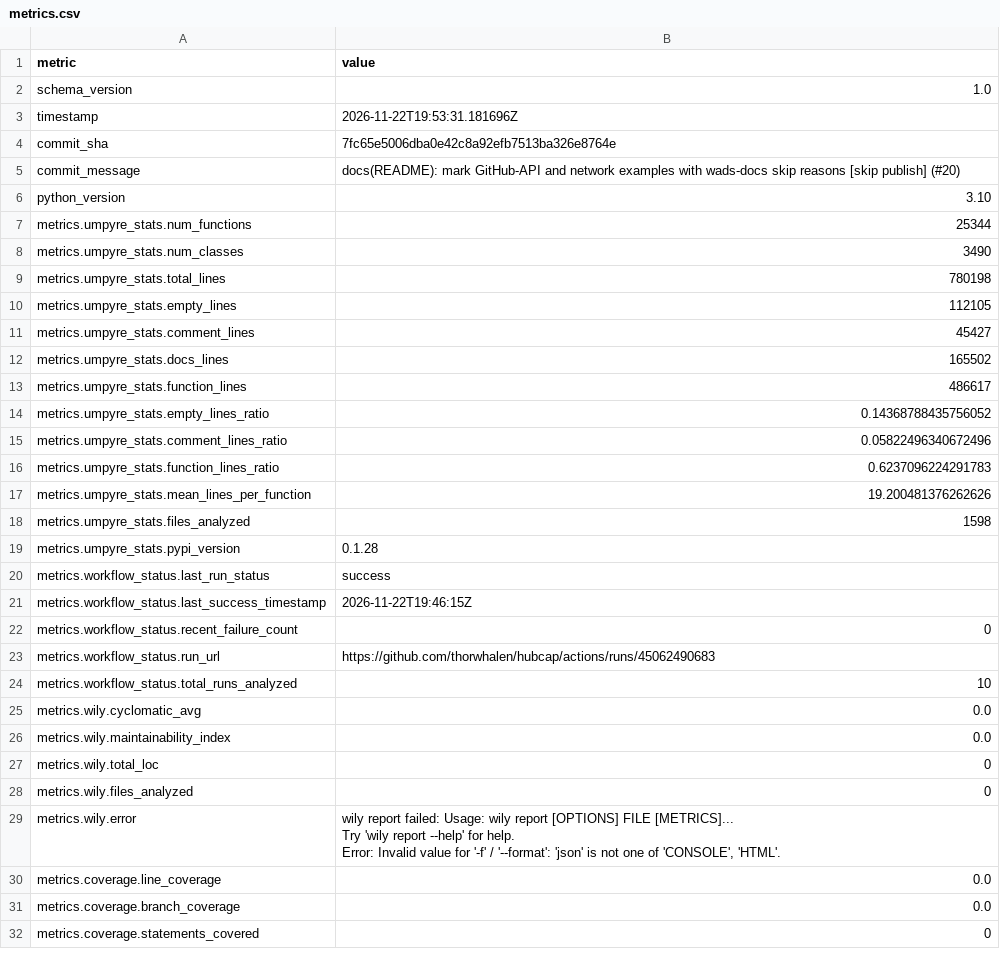
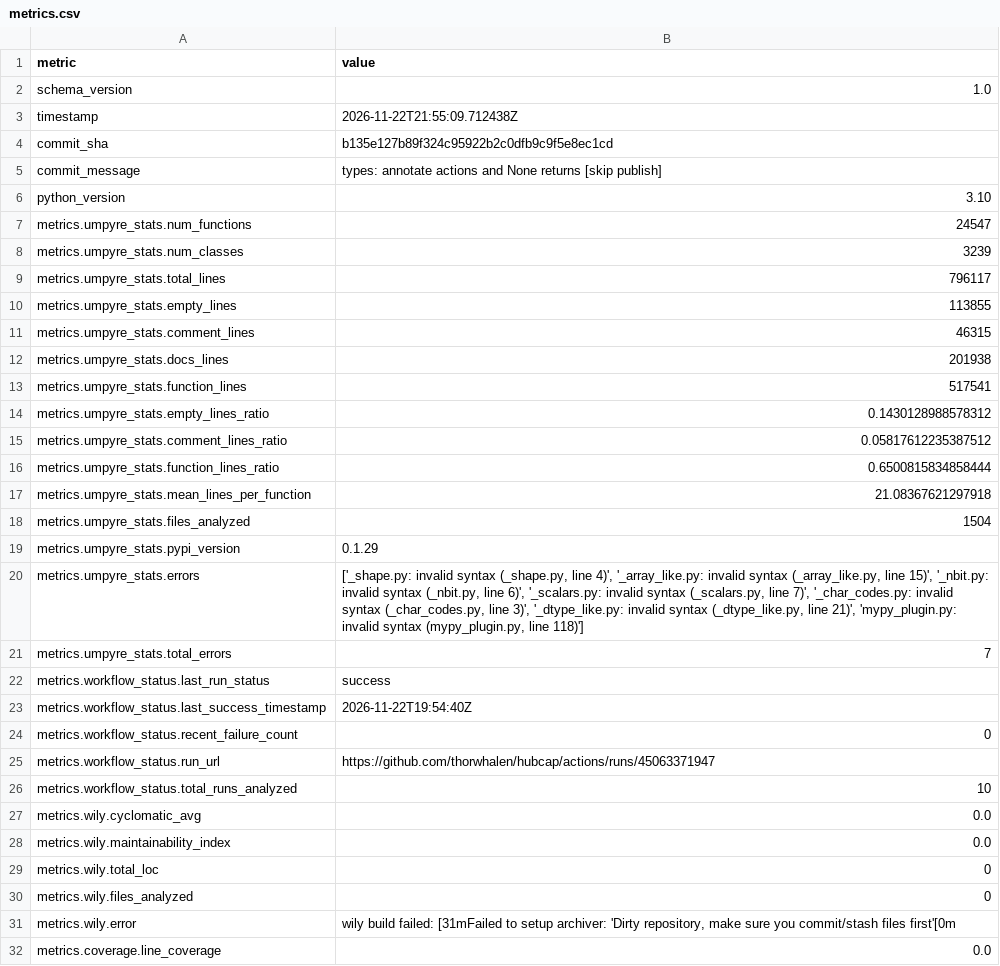
Before and after one commit to thorwhalen/hubcap, a CSV file: metrics.csv, drawn as a sheet; only a part is shown; the shorter side is filled out with more unchanged rows; addresses are those after the commit; ↵ is a line break in a cell; the diff covers the shown part only; the diff names each change by its address in the sheet, - before the commit and + after, or states it on an @@ line.

Commit message:
Update metrics for b135e12

```diff
--- a/metrics.csv
+++ b/metrics.csv
-B3 (value): 2026-11-22T19:53:31.181696Z
+B3 (value): 2026-11-22T21:55:09.712438Z
-B4 (value): 7fc65e5006dba0e42c8a92efb7513ba326e8764e
+B4 (value): b135e127b89f324c95922b2c0dfb9c9f5e8ec1cd
-B5 (value): docs(README): mark GitHub-API and network examples with wads-docs skip reasons [skip publish] (#20)
+B5 (value): types: annotate actions and None returns [skip publish]
-B7 (value): 25344
+B7 (value): 24547
-B8 (value): 3490
+B8 (value): 3239
-B9 (value): 780198
+B9 (value): 796117
-B10 (value): 112105
+B10 (value): 113855
-B11 (value): 45427
+B11 (value): 46315
-B12 (value): 165502
+B12 (value): 201938
-B13 (value): 486617
+B13 (value): 517541
-B14 (value): 0.14368788435756052
+B14 (value): 0.1430128988578312
-B15 (value): 0.05822496340672496
+B15 (value): 0.05817612235387512
-B16 (value): 0.6237096224291783
+B16 (value): 0.6500815834858444
-B17 (value): 19.200481376262626
+B17 (value): 21.08367621297918
-B18 (value): 1598
+B18 (value): 1504
-B19 (value): 0.1.28
+B19 (value): 0.1.29
+row 20: metrics.umpyre_stats.errors | ['_shape.py: invalid syntax (_shape.py, line 4)', '_array_like.py: invalid syntax (_array_like.py, line 15)', '_nbit.py: invalid syntax (_nbit.py, line 6)', '_scalars.py: invalid syntax (_scalars.py, line 7)', '_char_codes.py: invalid syntax (_char_codes.py, line 3)', '_dtype_like.py: invalid syntax (_dtype_like.py, line 21)', 'mypy_plugin.py: invalid syntax (mypy_plugin.py, line 118)']
+row 21: metrics.umpyre_stats.total_errors | 7
-B23 (value): 2026-11-22T19:46:15Z
+B23 (value): 2026-11-22T19:54:40Z
-B25 (value): https://github.com/thorwhalen/hubcap/actions/runs/45062490683
+B25 (value): https://github.com/thorwhalen/hubcap/actions/runs/45063371947
-B31 (value): wily report failed: Usage: wily report [OPTIONS] FILE [METRICS]... ↵ Try 'wily report --help' for help. ↵ Error: Invalid value for '-f' / '--format': 'json' is not one of 'CONSOLE', 'HTML'.
+B31 (value): wily build failed: [31mFailed to setup archiver: 'Dirty repository, make sure you commit/stash files first'[0m
```
Also changed, not shown: 1 edited cell elsewhere in this file, 2 other files.
